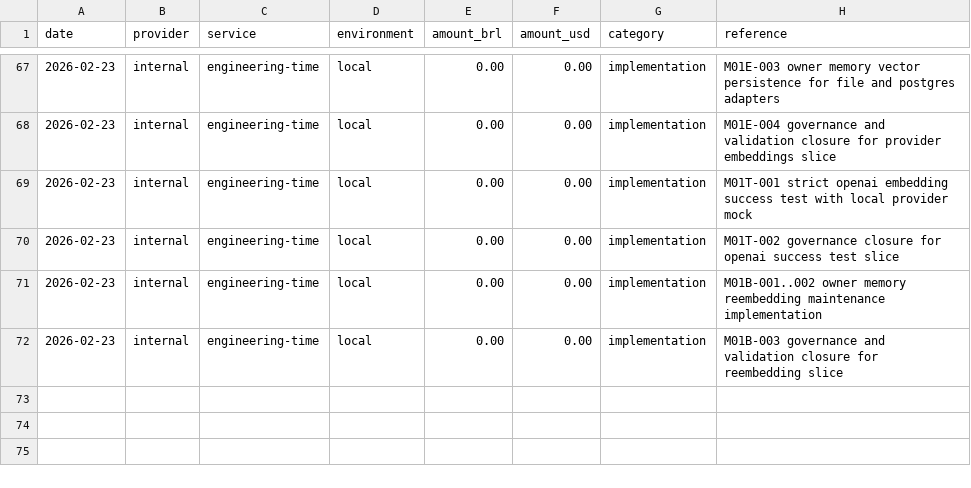
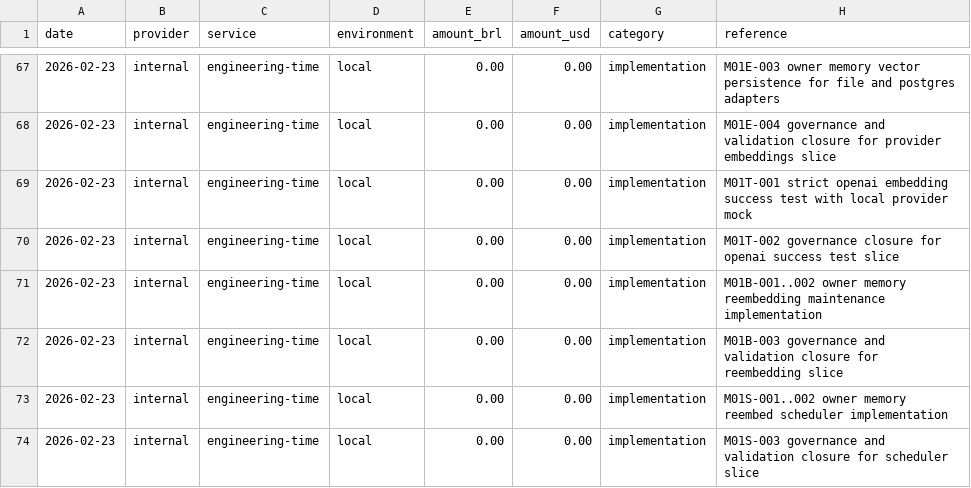
Before and after one commit to lucasricardolebre1984/SaaS, a CSV file: .specs/project/costlog.csv, drawn as a sheet; only a part is shown, gaps mark what is left out; the diff names each change by its address in the sheet, - before the commit and + after, or states it on an @@ line.

```diff
--- a/.specs/project/costlog.csv
+++ b/.specs/project/costlog.csv
+row 73: 2026-02-23 | internal | engineering-time | local | 0.00 | 0.00 | implementation | M01S-001..002 owner memory reembed scheduler implementation
+row 74: 2026-02-23 | internal | engineering-time | local | 0.00 | 0.00 | implementation | M01S-003 governance and validation closure for scheduler slice
```
Also changed, not shown: .specs/project/worklog.csv, 7 other files.
